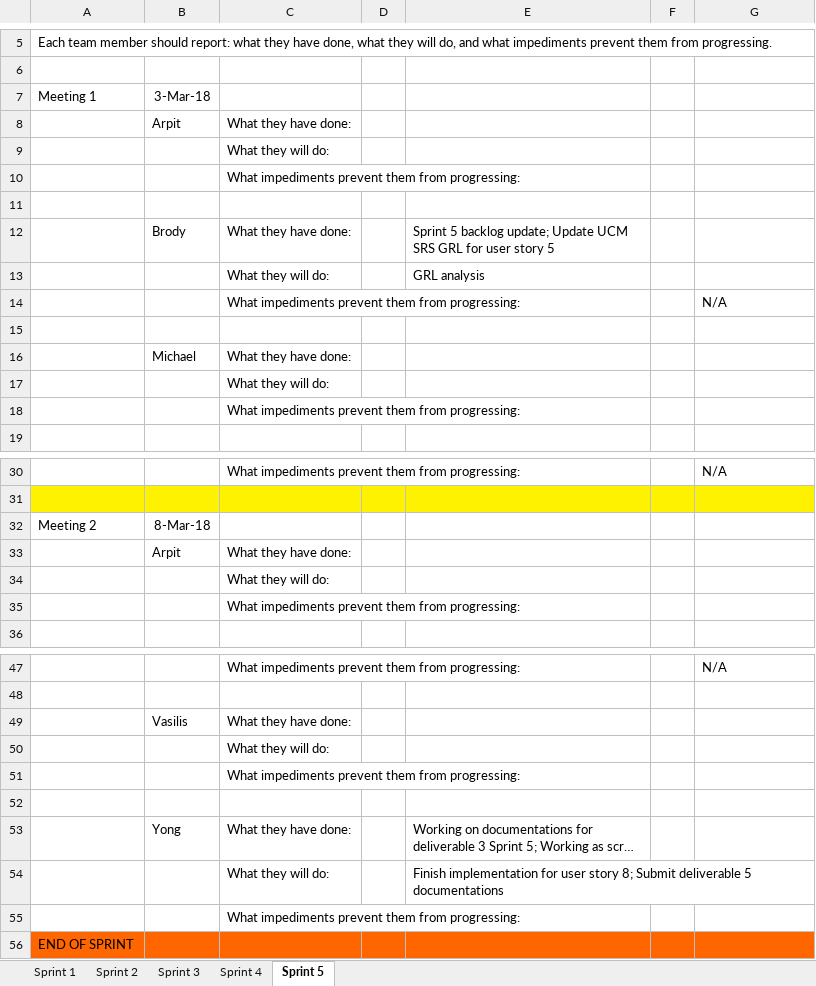
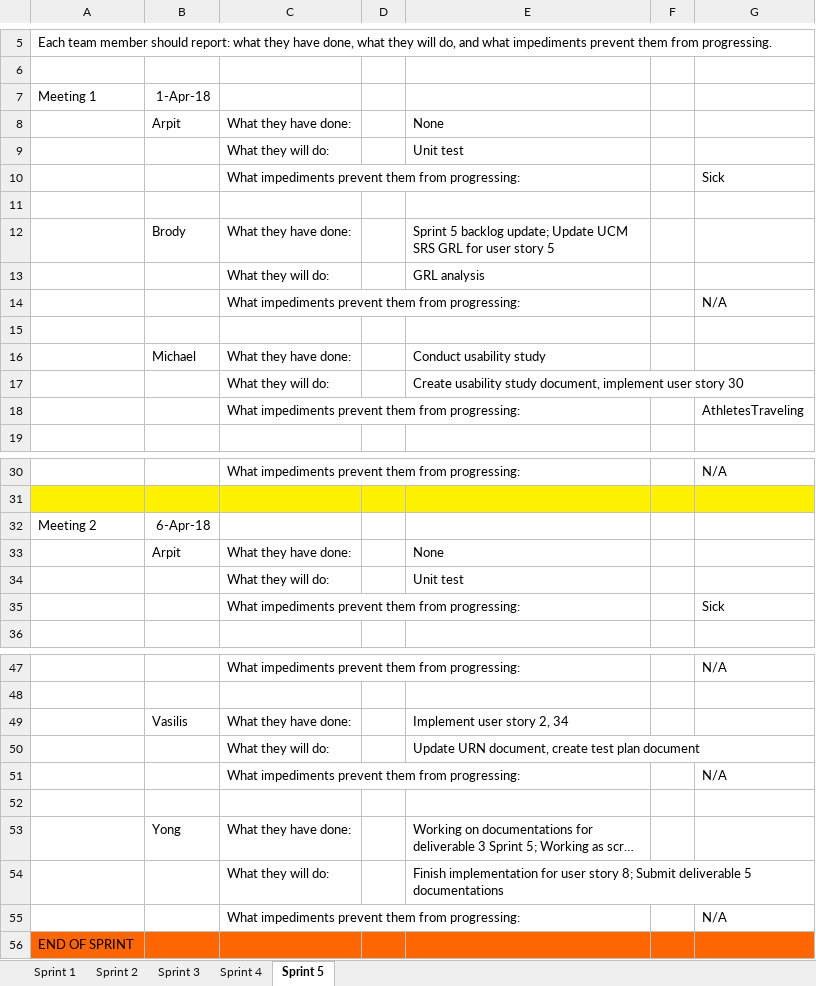
Before and after one commit to aluminiumi/RaiderNAV, an Excel workbook: docs/deliverable3/Getana_Deliverable_3_DailyScrumReport.xlsx, sheet Sprint 5, drawn as a sheet; only a part is shown, gaps mark what is left out; long unchanged cells end in …; values as stored, in another font and other column widths than the file's, no borders; the diff covers the shown part only; the diff names each change by its address in the sheet, - before the commit and + after, or states it on an @@ line.

```diff
--- a/docs/deliverable3/Getana_Deliverable_3_DailyScrumReport.xlsx (sheet Sprint 5)
+++ b/docs/deliverable3/Getana_Deliverable_3_DailyScrumReport.xlsx (sheet Sprint 5)
-B7: 3-Mar-18
+B7: 1-Apr-18
-E8: (empty)
+E8: None
-E9: (empty)
+E9: Unit test
-G10: (empty)
+G10: Sick
-E16: (empty)
+E16: Conduct usability study
-E17: (empty)
+E17: Create usability study document, implement user story 30
-G18: (empty)
+G18: AthletesTraveling
-B32: 8-Mar-18
+B32: 6-Apr-18
-E33: (empty)
+E33: None
-E34: (empty)
+E34: Unit test
-G35: (empty)
+G35: Sick
-E49: (empty)
+E49: Implement user story 2, 34
-E50: (empty)
+E50: Update URN document, create test plan document
-G51: (empty)
+G51: N/A
-G55: (empty)
+G55: N/A
```
Also changed, not shown: 6 edited cells elsewhere in this sheet, docs/deliverable3/Getana_Deliverable_3_SprintBacklog_5.xlsx, docs/deliverable3/Getana_Deliverable_3_TeamMemberReport_5.xlsx, 1 other file.
